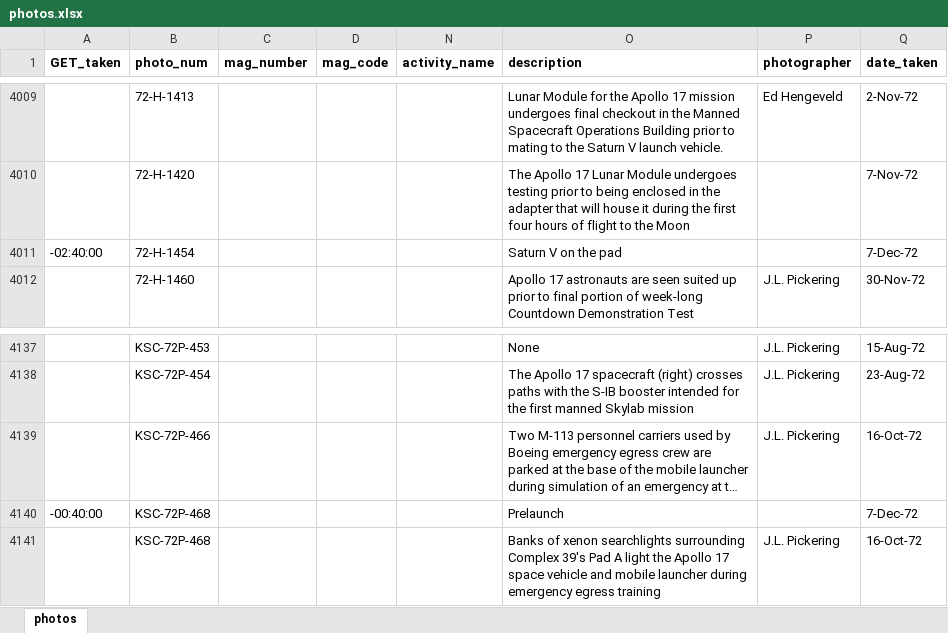
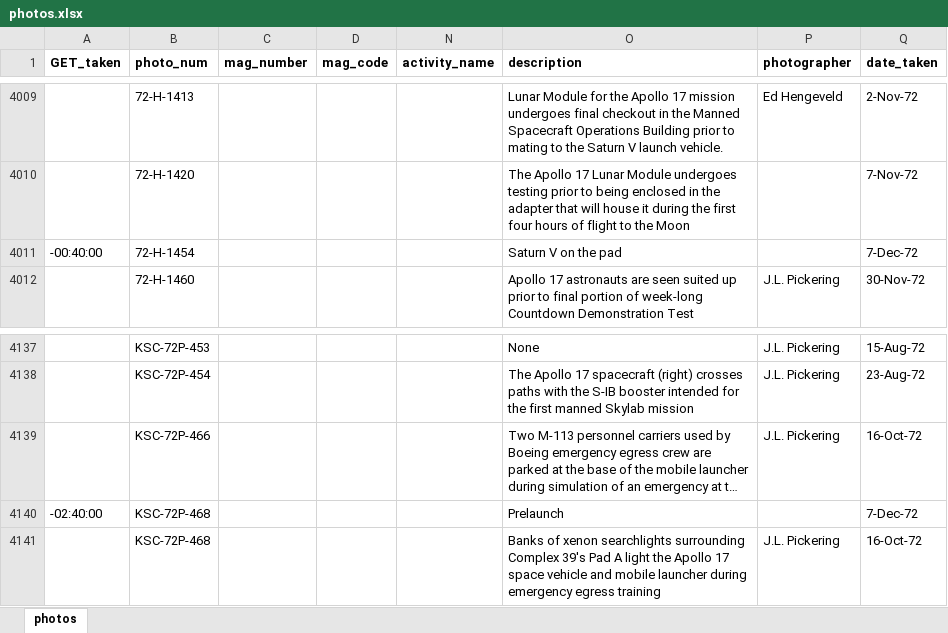
Before and after one commit to bfeist/ApolloInRealTime, an Excel workbook: MISSION_DATA/photos.xlsx, sheet photos, drawn as a sheet; only a part is shown, gaps mark what is left out; long unchanged cells end in …; values as stored, in another font and other column widths than the file's, no borders; the diff names each change by its address in the sheet, - before the commit and + after, or states it on an @@ line.

Commit message:
Small photo change for prelaunch images

```diff
--- a/MISSION_DATA/photos.xlsx (sheet photos)
+++ b/MISSION_DATA/photos.xlsx (sheet photos)
-A4011 (GET_taken): -02:40:00
+A4011 (GET_taken): -00:40:00
-A4140 (GET_taken): -00:40:00
+A4140 (GET_taken): -02:40:00
```
Also changed, not shown: 1 other file.
